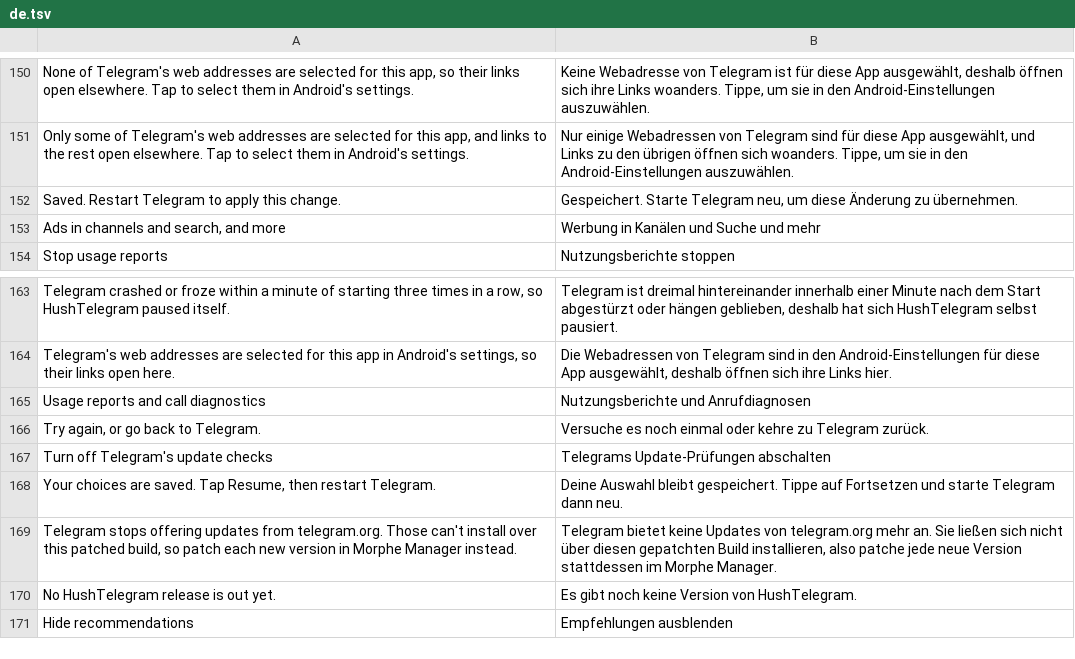
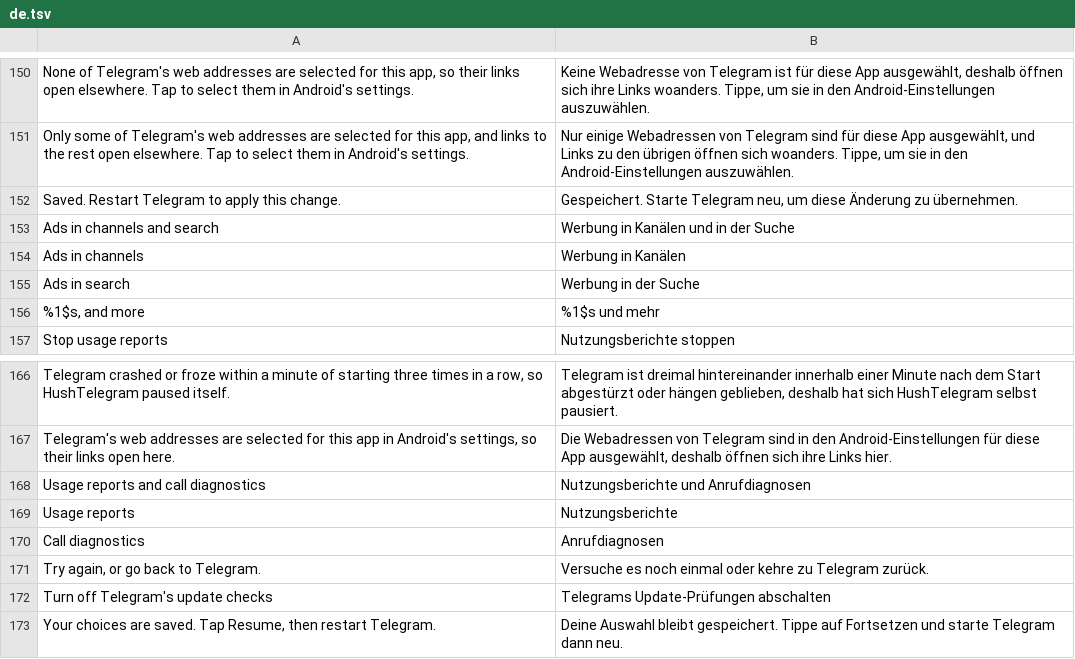
Before and after one commit to SysAdminDoc/HushTelegram, a TSV file: extensions/shared/library/src/main/l10n/de.tsv, drawn as a sheet; only a part is shown, gaps mark what is left out; the shorter side is filled out with more unchanged rows.

```diff
--- a/extensions/shared/library/src/main/l10n/de.tsv
+++ b/extensions/shared/library/src/main/l10n/de.tsv
@@ -152,3 +152,6 @@ Only some of Telegram's web addresses are selected for this app, and links to th
 Saved. Restart Telegram to apply this change.	Gespeichert. Starte Telegram neu, um diese Änderung zu übernehmen.
-Ads in channels and search, and more	Werbung in Kanälen und Suche und mehr
+Ads in channels and search	Werbung in Kanälen und in der Suche
+Ads in channels	Werbung in Kanälen
+Ads in search	Werbung in der Suche
+%1$s, and more	%1$s und mehr
 Stop usage reports	Nutzungsberichte stoppen
@@ -165,2 +168,4 @@ Telegram's web addresses are selected for this app in Android's settings, so the
 Usage reports and call diagnostics	Nutzungsberichte und Anrufdiagnosen
+Usage reports	Nutzungsberichte
+Call diagnostics	Anrufdiagnosen
 Try again, or go back to Telegram.	Versuche es noch einmal oder kehre zu Telegram zurück.
```
Also changed, not shown: extensions/shared/library/src/main/l10n/es.tsv, extensions/shared/library/src/main/l10n/in.tsv, 8 other files.
